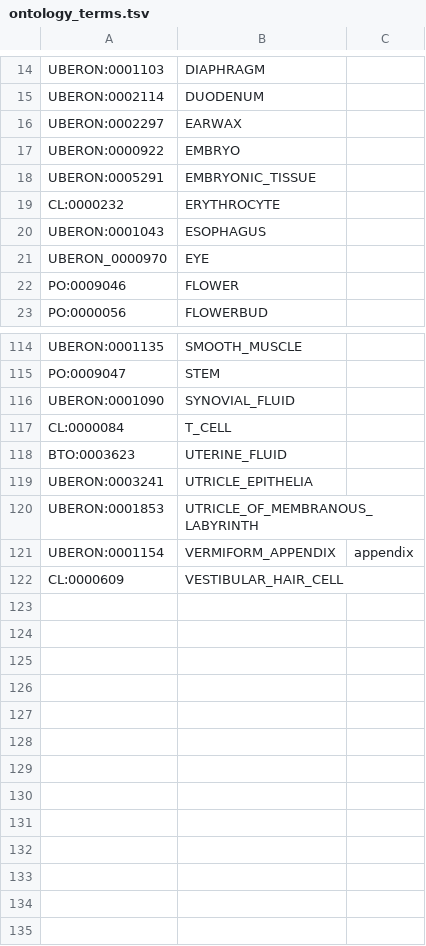
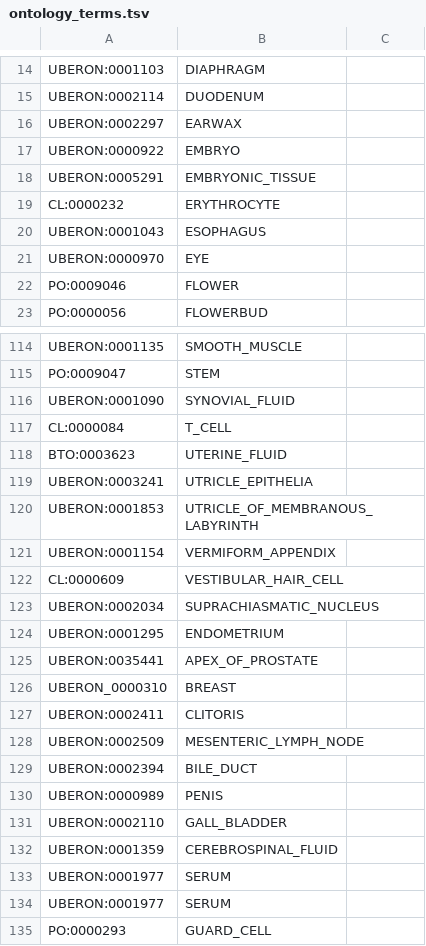
Before and after one commit to meringlab/paxdb-orthology-lib, a TSV file: data/ontology/ontology_terms.tsv, drawn as a sheet; only a part is shown, gaps mark what is left out; the diff covers the shown part only.

```diff
--- a/data/ontology/ontology_terms.tsv
+++ b/data/ontology/ontology_terms.tsv
@@ -21 +21 @@ UBERON:0001043	ESOPHAGUS
-UBERON_0000970	EYE	
+UBERON:0000970	EYE
@@ -121 +121 @@ UBERON:0001853	UTRICLE_OF_MEMBRANOUS_LABYRINTH
-UBERON:0001154	VERMIFORM_APPENDIX	appendix
+UBERON:0001154	VERMIFORM_APPENDIX
@@ -122,0 +123,13 @@ CL:0000609	VESTIBULAR_HAIR_CELL
+UBERON:0002034	SUPRACHIASMATIC_NUCLEUS
+UBERON:0001295	ENDOMETRIUM
+UBERON:0035441	APEX_OF_PROSTATE
+UBERON_0000310	BREAST
+UBERON:0002411	CLITORIS
+UBERON:0002509	MESENTERIC_LYMPH_NODE
+UBERON:0002394	BILE_DUCT
+UBERON:0000989	PENIS
+UBERON:0002110	GALL_BLADDER
+UBERON:0001359	CEREBROSPINAL_FLUID
+UBERON:0001977	SERUM
+UBERON:0001977	SERUM
+PO:0000293	GUARD_CELL
```
Also changed, not shown: 15 edited cells elsewhere in this file, data/ontology/taxonomy_tree.tsv, 5 other files.
